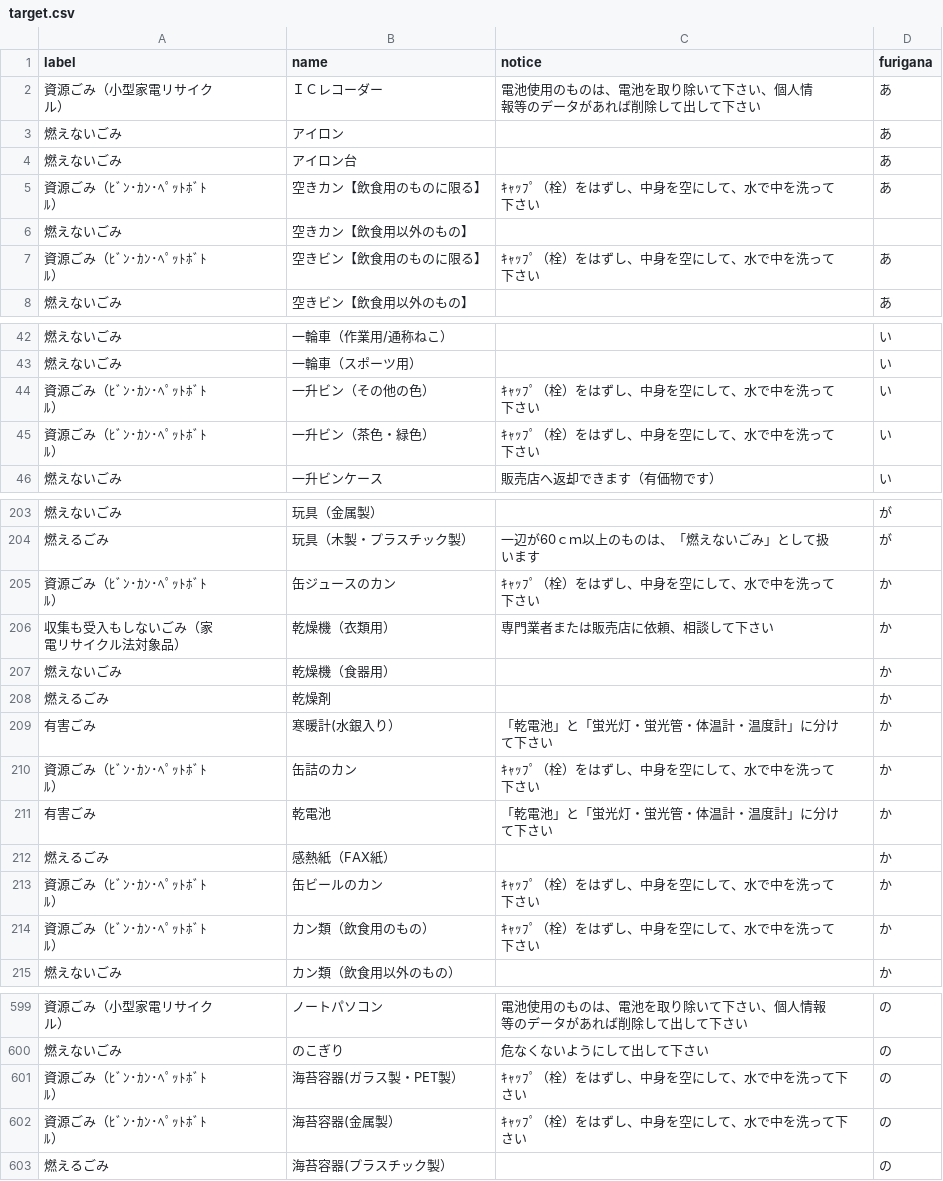
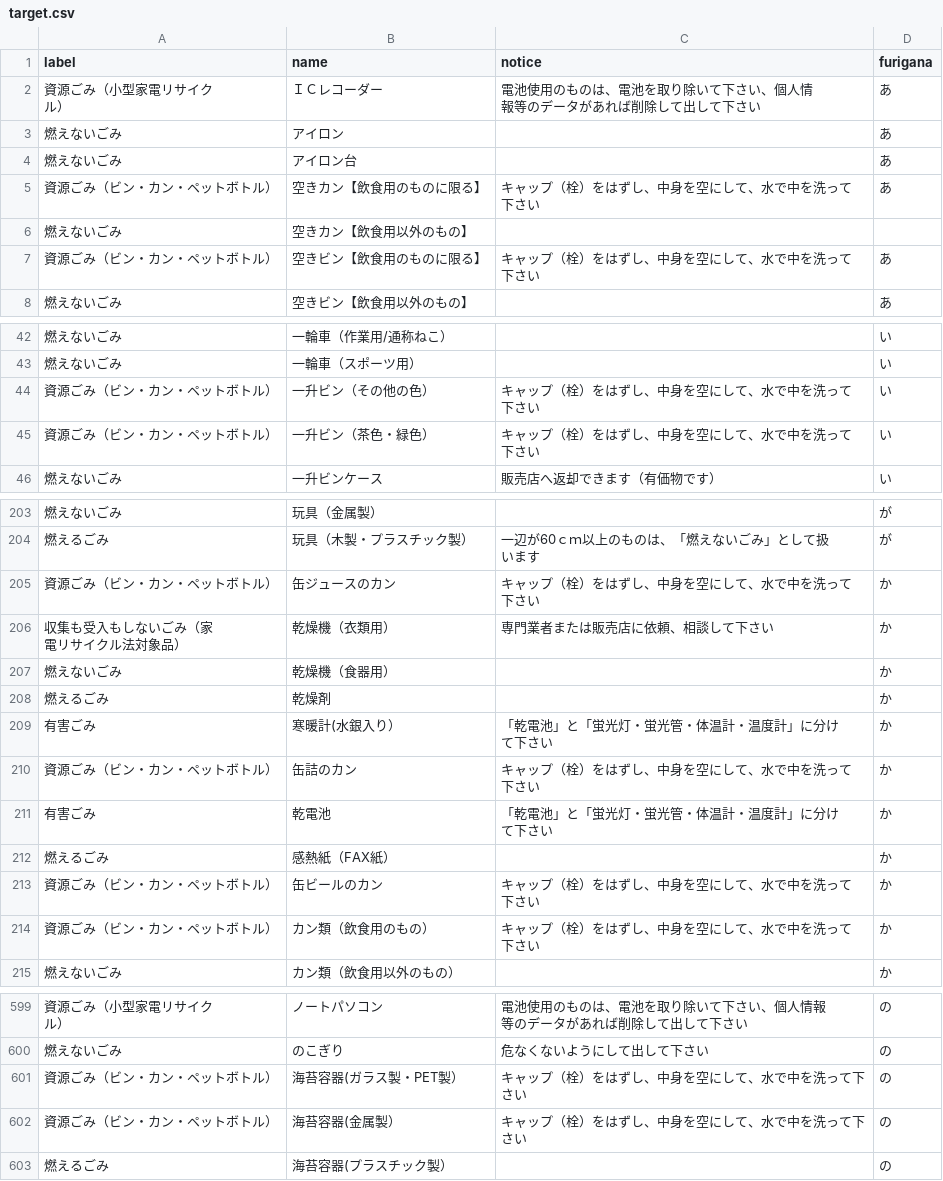
Before and after one commit to kyounow/5374-saiki, a CSV file: data/target.csv, drawn as a sheet; only a part is shown, gaps mark what is left out; the diff covers the shown part only.

```diff
--- a/data/target.csv
+++ b/data/target.csv
@@ -6,9 +6,7 @@
 燃えないごみ,アイロン台,,あ
-"資源ごみ（ﾋﾞﾝ･ｶﾝ･ﾍﾟｯﾄﾎﾞﾄ
-ﾙ）",空きカン【飲食用のものに限る】,"ｷｬｯﾌﾟ（栓）をはずし、中身を空にして、水で中を洗って
-下さい",あ
+"資源ごみ（ビン・カン・ペットボトル）",空きカン【飲食用のものに限る】,"キャップ（栓）をはずし、中身を空にして、水で中を洗って
+下さい",あ
 燃えないごみ,空きカン【飲食用以外のもの】,,
-"資源ごみ（ﾋﾞﾝ･ｶﾝ･ﾍﾟｯﾄﾎﾞﾄ
-ﾙ）",空きビン【飲食用のものに限る】,"ｷｬｯﾌﾟ（栓）をはずし、中身を空にして、水で中を洗って
-下さい",あ
+"資源ごみ（ビン・カン・ペットボトル）",空きビン【飲食用のものに限る】,"キャップ（栓）をはずし、中身を空にして、水で中を洗って
+下さい",あ
 燃えないごみ,空きビン【飲食用以外のもの】,,あ
@@ -60,8 +58,6 @@
 燃えないごみ,一輪車（スポーツ用）,,い
-"資源ごみ（ﾋﾞﾝ･ｶﾝ･ﾍﾟｯﾄﾎﾞﾄ
-ﾙ）",一升ビン（その他の色）,"ｷｬｯﾌﾟ（栓）をはずし、中身を空にして、水で中を洗って
-下さい",い
-"資源ごみ（ﾋﾞﾝ･ｶﾝ･ﾍﾟｯﾄﾎﾞﾄ
-ﾙ）",一升ビン（茶色・緑色）,"ｷｬｯﾌﾟ（栓）をはずし、中身を空にして、水で中を洗って
-下さい",い
+"資源ごみ（ビン・カン・ペットボトル）",一升ビン（その他の色）,"キャップ（栓）をはずし、中身を空にして、水で中を洗って
+下さい",い
+"資源ごみ（ビン・カン・ペットボトル）",一升ビン（茶色・緑色）,"キャップ（栓）をはずし、中身を空にして、水で中を洗って
+下さい",い
 燃えないごみ,一升ビンケース,販売店へ返却できます（有価物です）,い
@@ -282,5 +274,4 @@
 います",が
-"資源ごみ（ﾋﾞﾝ･ｶﾝ･ﾍﾟｯﾄﾎﾞﾄ
-ﾙ）",缶ジュースのカン,"ｷｬｯﾌﾟ（栓）をはずし、中身を空にして、水で中を洗って
-下さい",か
+"資源ごみ（ビン・カン・ペットボトル）",缶ジュースのカン,"キャップ（栓）をはずし、中身を空にして、水で中を洗って
+下さい",か
 "収集も受入もしないごみ（家
@@ -291,5 +282,4 @@
 て下さい",か
-"資源ごみ（ﾋﾞﾝ･ｶﾝ･ﾍﾟｯﾄﾎﾞﾄ
-ﾙ）",缶詰のカン,"ｷｬｯﾌﾟ（栓）をはずし、中身を空にして、水で中を洗って
-下さい",か
+"資源ごみ（ビン・カン・ペットボトル）",缶詰のカン,"キャップ（栓）をはずし、中身を空にして、水で中を洗って
+下さい",か
 有害ごみ,乾電池,"「乾電池」と「蛍光灯・蛍光管・体温計・温度計」に分け
@@ -297,8 +287,6 @@
 燃えるごみ,感熱紙（FAX紙）,,か
-"資源ごみ（ﾋﾞﾝ･ｶﾝ･ﾍﾟｯﾄﾎﾞﾄ
-ﾙ）",缶ビールのカン,"ｷｬｯﾌﾟ（栓）をはずし、中身を空にして、水で中を洗って
-下さい",か
-"資源ごみ（ﾋﾞﾝ･ｶﾝ･ﾍﾟｯﾄﾎﾞﾄ
-ﾙ）",カン類（飲食用のもの）,"ｷｬｯﾌﾟ（栓）をはずし、中身を空にして、水で中を洗って
-下さい",か
+"資源ごみ（ビン・カン・ペットボトル）",缶ビールのカン,"キャップ（栓）をはずし、中身を空にして、水で中を洗って
+下さい",か
+"資源ごみ（ビン・カン・ペットボトル）",カン類（飲食用のもの）,"キャップ（栓）をはずし、中身を空にして、水で中を洗って
+下さい",か
 燃えないごみ,カン類（飲食用以外のもの）,,か
@@ -797,8 +772,6 @@
 燃えないごみ,のこぎり,危なくないようにして出して下さい,の
-"資源ごみ（ﾋﾞﾝ･ｶﾝ･ﾍﾟｯﾄﾎﾞﾄ
-ﾙ）",海苔容器(ガラス製・PET製）,"ｷｬｯﾌﾟ（栓）をはずし、中身を空にして、水で中を洗って下
-さい",の
-"資源ごみ（ﾋﾞﾝ･ｶﾝ･ﾍﾟｯﾄﾎﾞﾄ
-ﾙ）",海苔容器(金属製）,"ｷｬｯﾌﾟ（栓）をはずし、中身を空にして、水で中を洗って下
-さい",の
+"資源ごみ（ビン・カン・ペットボトル）",海苔容器(ガラス製・PET製）,"キャップ（栓）をはずし、中身を空にして、水で中を洗って下
+さい",の
+"資源ごみ（ビン・カン・ペットボトル）",海苔容器(金属製）,"キャップ（栓）をはずし、中身を空にして、水で中を洗って下
+さい",の
 燃えるごみ,海苔容器(プラスチック製）,,の
```
Also changed, not shown: 3 added rows, 3 removed rows and 60 edited cells elsewhere in this file.
